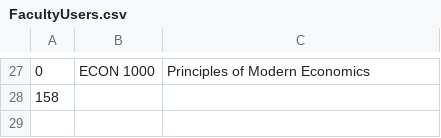
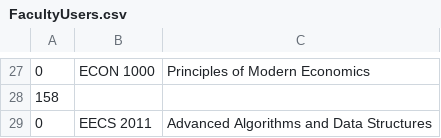
Before and after one commit to atmiyajadvani/EECS3311-finalproject, a CSV file: src/Database/FacultyUsers.csv, drawn as a sheet; only a part is shown, gaps mark what is left out.

Commit message:
Frontend and Backend for FacultyCourses

```diff
--- a/src/Database/FacultyUsers.csv
+++ b/src/Database/FacultyUsers.csv
@@ -28 +28,2 @@
 158
+0,EECS 2011,Advanced Algorithms and Data Structures
```
Also changed, not shown: src/Database/VirtualCopies.csv, 2 other files.
